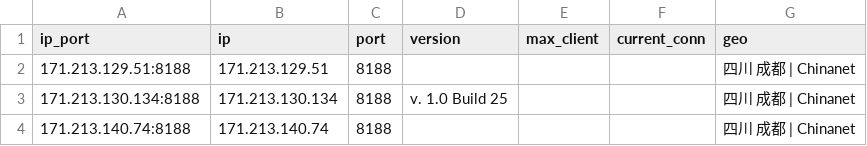
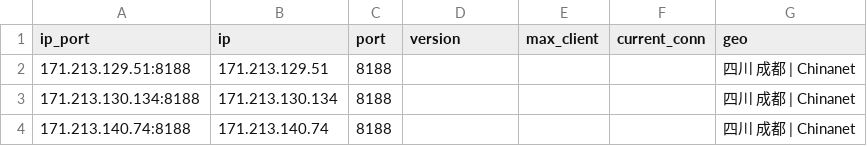
Before and after one commit to ykyfy1/cs, a CSV file: ip/good_Beijing_dianxin_result.csv, drawn as a sheet.

```diff
--- a/ip/good_Beijing_dianxin_result.csv
+++ b/ip/good_Beijing_dianxin_result.csv
@@ -2,3 +2,3 @@
 171.213.129.51:8188,171.213.129.51,8188,,,,四川 成都 | Chinanet
-171.213.130.134:8188,171.213.130.134,8188,v. 1.0 Build 25,,,四川 成都 | Chinanet
+171.213.130.134:8188,171.213.130.134,8188,,,,四川 成都 | Chinanet
 171.213.140.74:8188,171.213.140.74,8188,,,,四川 成都 | Chinanet
```
Also changed, not shown: 6 other files.
